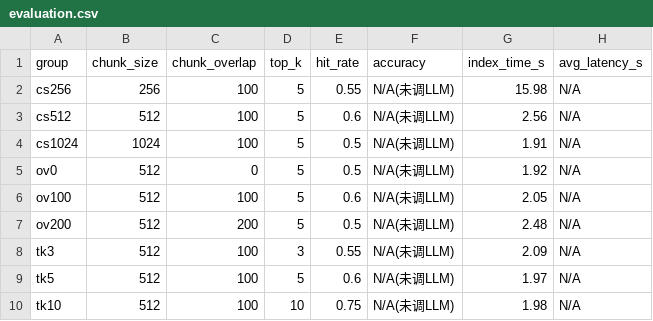
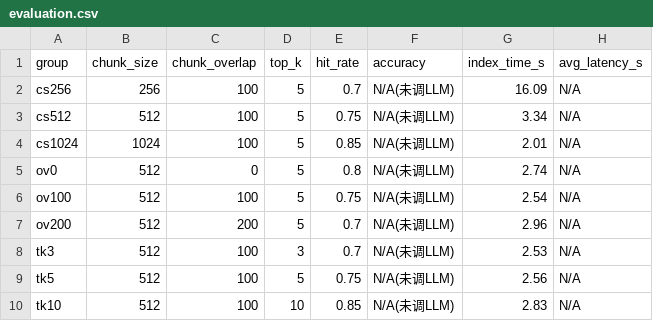
Before and after one commit to wenyifei011223/dba-portfolio, a CSV file: rag-knowledge-base/results/evaluation.csv, drawn as a sheet.

Commit message:
experiment8: fault drill via SSH + evidence screenshots; RAG: sync notes and fix hit-rate eval

```diff
--- a/rag-knowledge-base/results/evaluation.csv
+++ b/rag-knowledge-base/results/evaluation.csv
@@ -1,10 +1,10 @@
 group,chunk_size,chunk_overlap,top_k,hit_rate,accuracy,index_time_s,avg_latency_s
-cs256,256,100,5,0.55,N/A(未调LLM),15.98,N/A
-cs512,512,100,5,0.6,N/A(未调LLM),2.56,N/A
-cs1024,1024,100,5,0.5,N/A(未调LLM),1.91,N/A
-ov0,512,0,5,0.5,N/A(未调LLM),1.92,N/A
-ov100,512,100,5,0.6,N/A(未调LLM),2.05,N/A
-ov200,512,200,5,0.5,N/A(未调LLM),2.48,N/A
-tk3,512,100,3,0.55,N/A(未调LLM),2.09,N/A
-tk5,512,100,5,0.6,N/A(未调LLM),1.97,N/A
-tk10,512,100,10,0.75,N/A(未调LLM),1.98,N/A
+cs256,256,100,5,0.7,N/A(未调LLM),16.09,N/A
+cs512,512,100,5,0.75,N/A(未调LLM),3.34,N/A
+cs1024,1024,100,5,0.85,N/A(未调LLM),2.01,N/A
+ov0,512,0,5,0.8,N/A(未调LLM),2.74,N/A
+ov100,512,100,5,0.75,N/A(未调LLM),2.54,N/A
+ov200,512,200,5,0.7,N/A(未调LLM),2.96,N/A
+tk3,512,100,3,0.7,N/A(未调LLM),2.53,N/A
+tk5,512,100,5,0.75,N/A(未调LLM),2.56,N/A
+tk10,512,100,10,0.85,N/A(未调LLM),2.83,N/A
```
Also changed, not shown: 13 other files.
